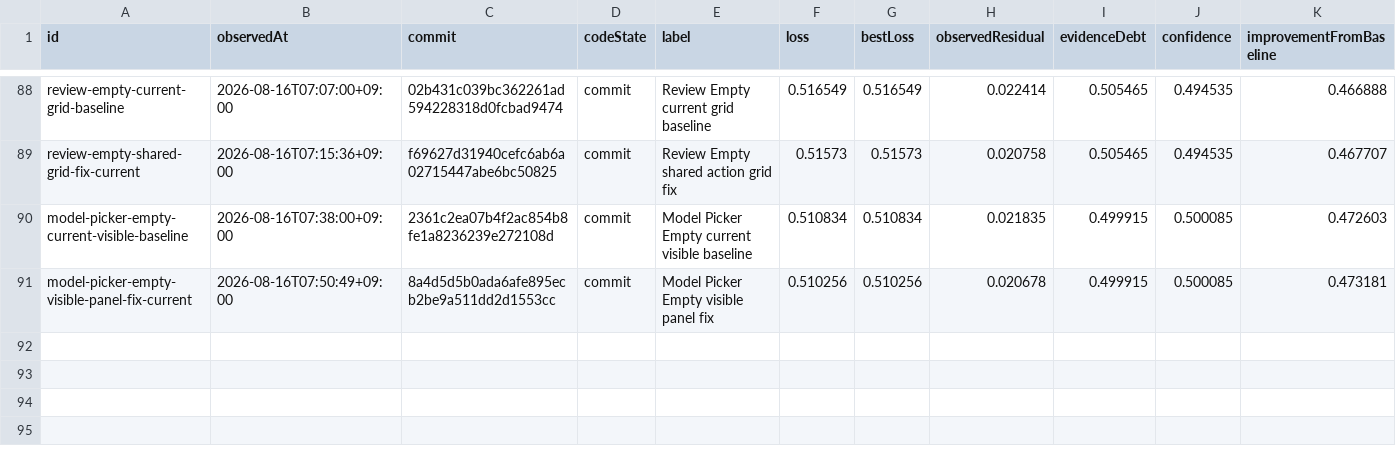
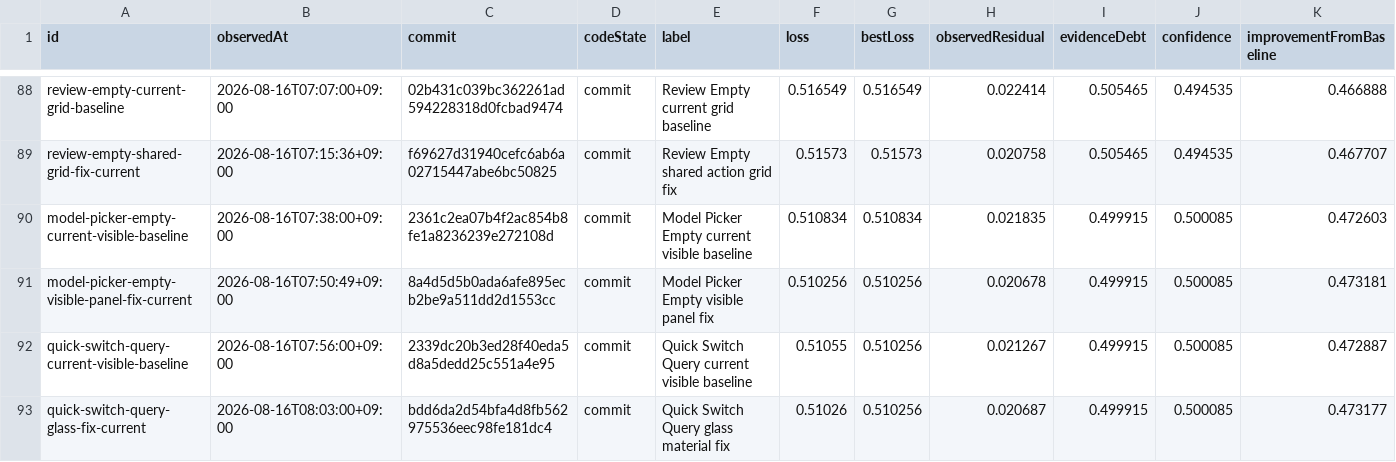
Before and after one commit to Huxpro/t3code-lynxtron, a CSV file: apps/lynxtron/reports/fidelity-loss/history.csv, drawn as a sheet; only a part is shown, gaps mark what is left out; the diff names each change by its address in the sheet, - before the commit and + after, or states it on an @@ line.

```diff
--- a/apps/lynxtron/reports/fidelity-loss/history.csv
+++ b/apps/lynxtron/reports/fidelity-loss/history.csv
+row 92: quick-switch-query-current-visible-baseline | 2026-08-16T07:56:00+09:00 | 2339dc20b3ed28f40eda5d8a5dedd25c551a4e95 | commit | Quick Switch Query current visible baseline | 0.51055 | 0.510256 | 0.021267 | 0.499915 | 0.500085 | 0.472887
+row 93: quick-switch-query-glass-fix-current | 2026-08-16T08:03:00+09:00 | bdd6da2d54bfa4d8fb562975536eec98fe181dc4 | commit | Quick Switch Query glass material fix | 0.51026 | 0.510256 | 0.020687 | 0.499915 | 0.500085 | 0.473177
```
Also changed, not shown: apps/lynxtron/reports/fidelity-loss/commit-attribution.csv, 2 other files.
